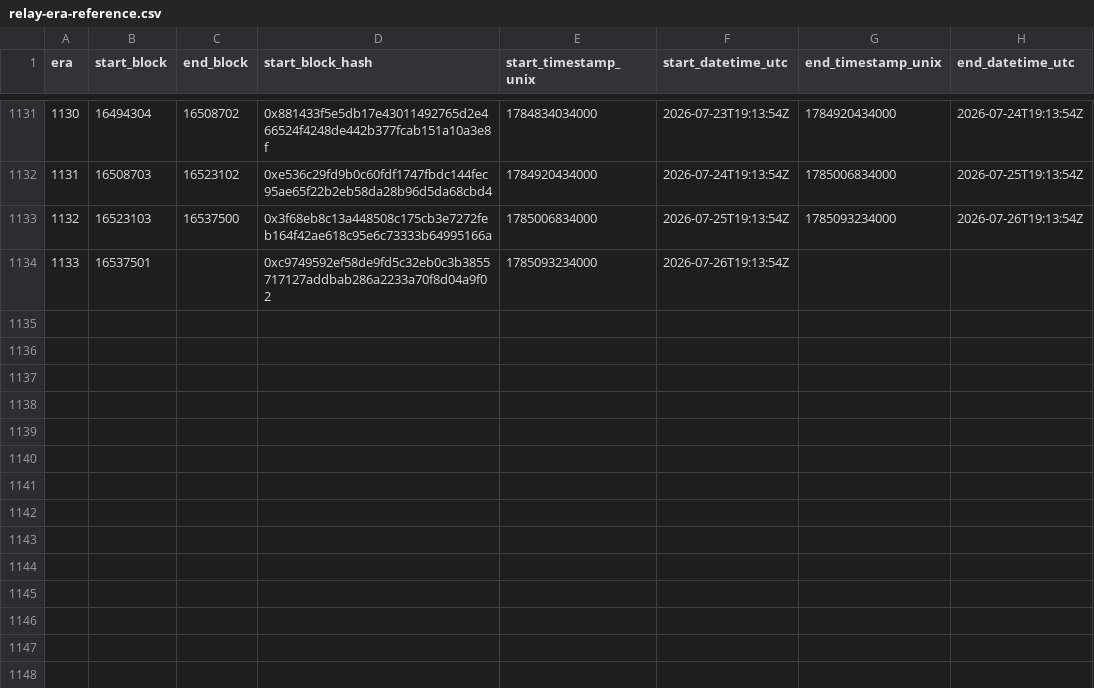
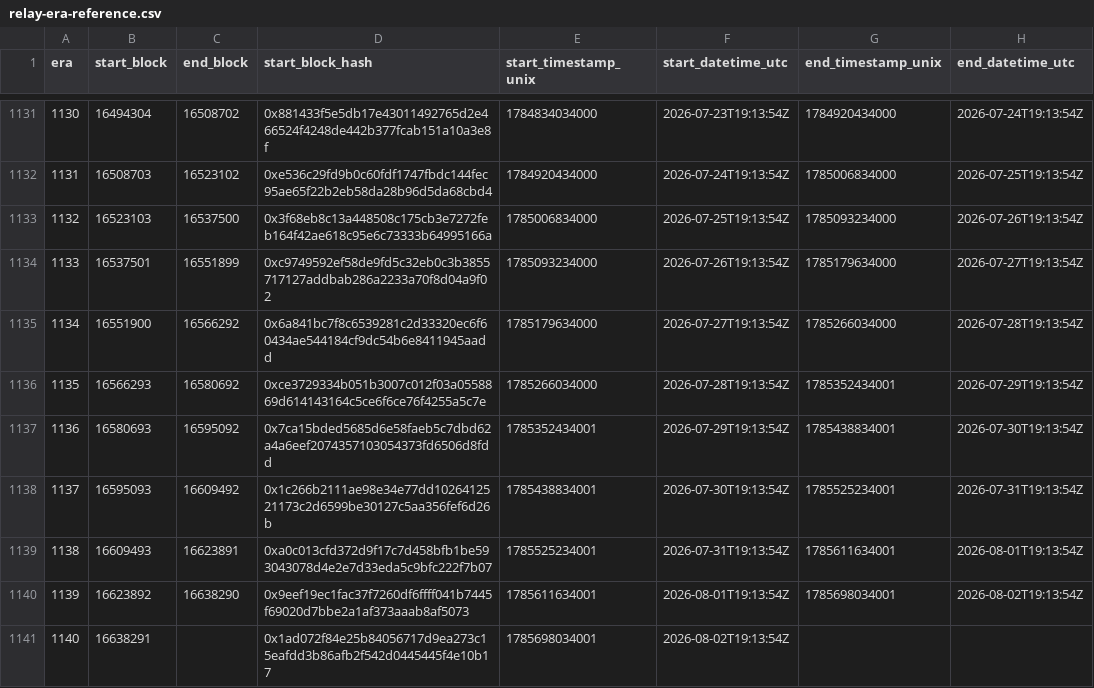
Before and after one commit to bladzv/enjinsight, a CSV file: public/relay-era-reference.csv, drawn as a sheet; only a part is shown, gaps mark what is left out.

```diff
--- a/public/relay-era-reference.csv
+++ b/public/relay-era-reference.csv
@@ -1133,2 +1133,9 @@ era,start_block,end_block,start_block_hash,start_timestamp_unix,start_datetime_u
 1132,16523103,16537500,0x3f68eb8c13a448508c175cb3e7272feb164f42ae618c95e6c73333b64995166a,1785006834000,2026-07-25T19:13:54Z,1785093234000,2026-07-26T19:13:54Z
-1133,16537501,,0xc9749592ef58de9fd5c32eb0c3b3855717127addbab286a2233a70f8d04a9f02,1785093234000,2026-07-26T19:13:54Z,,
+1133,16537501,16551899,0xc9749592ef58de9fd5c32eb0c3b3855717127addbab286a2233a70f8d04a9f02,1785093234000,2026-07-26T19:13:54Z,1785179634000,2026-07-27T19:13:54Z
+1134,16551900,16566292,0x6a841bc7f8c6539281c2d33320ec6f60434ae544184cf9dc54b6e8411945aadd,1785179634000,2026-07-27T19:13:54Z,1785266034000,2026-07-28T19:13:54Z
+1135,16566293,16580692,0xce3729334b051b3007c012f03a0558869d614143164c5ce6f6ce76f4255a5c7e,1785266034000,2026-07-28T19:13:54Z,1785352434001,2026-07-29T19:13:54Z
+1136,16580693,16595092,0x7ca15bded5685d6e58faeb5c7dbd62a4a6eef2074357103054373fd6506d8fdd,1785352434001,2026-07-29T19:13:54Z,1785438834001,2026-07-30T19:13:54Z
+1137,16595093,16609492,0x1c266b2111ae98e34e77dd1026412521173c2d6599be30127c5aa356fef6d26b,1785438834001,2026-07-30T19:13:54Z,1785525234001,2026-07-31T19:13:54Z
+1138,16609493,16623891,0xa0c013cfd372d9f17c7d458bfb1be593043078d4e2e7d33eda5c9bfc222f7b07,1785525234001,2026-07-31T19:13:54Z,1785611634001,2026-08-01T19:13:54Z
+1139,16623892,16638290,0x9eef19ec1fac37f7260df6ffff041b7445f69020d7bbe2a1af373aaab8af5073,1785611634001,2026-08-01T19:13:54Z,1785698034001,2026-08-02T19:13:54Z
+1140,16638291,,0x1ad072f84e25b84056717d9ea273c15eafdd3b86afb2f542d0445445f4e10b17,1785698034001,2026-08-02T19:13:54Z,,
```
